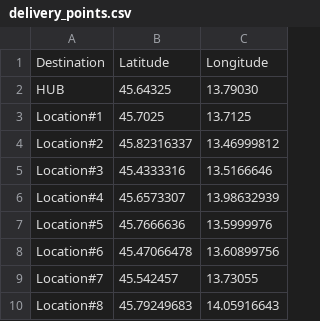
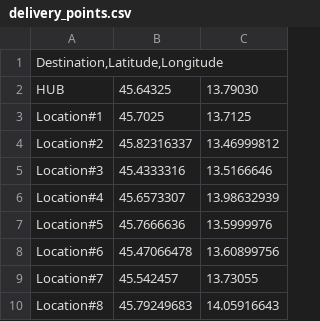
Before and after one commit to FaraGabri/Supply-Chain-Projects, a CSV file: delivery_points.csv, drawn as a sheet.

Commit message:
Update delivery_points.csv

```diff
--- a/delivery_points.csv
+++ b/delivery_points.csv
@@ -1,2 +1,2 @@
-Destination;Latitude;Longitude
+Destination,Latitude,Longitude
 HUB;45.64325;13.79030
```
